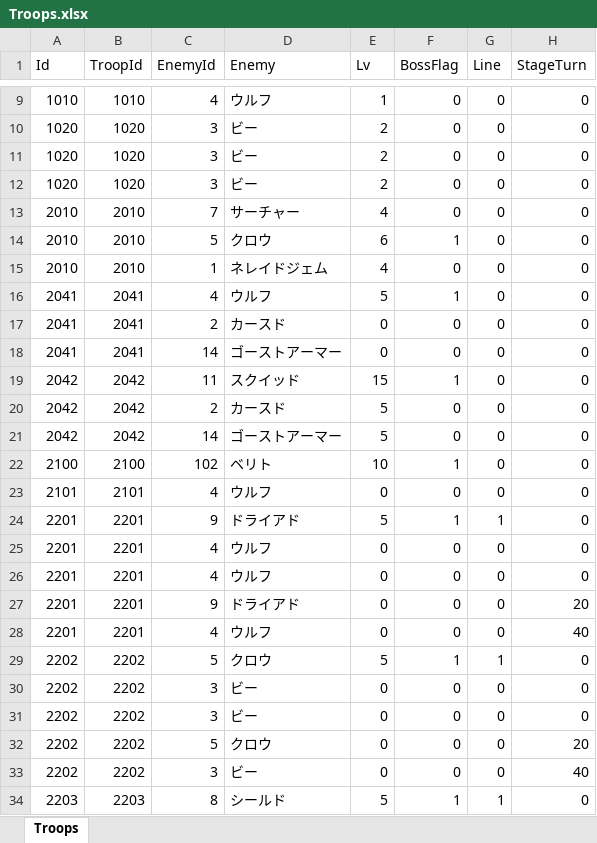
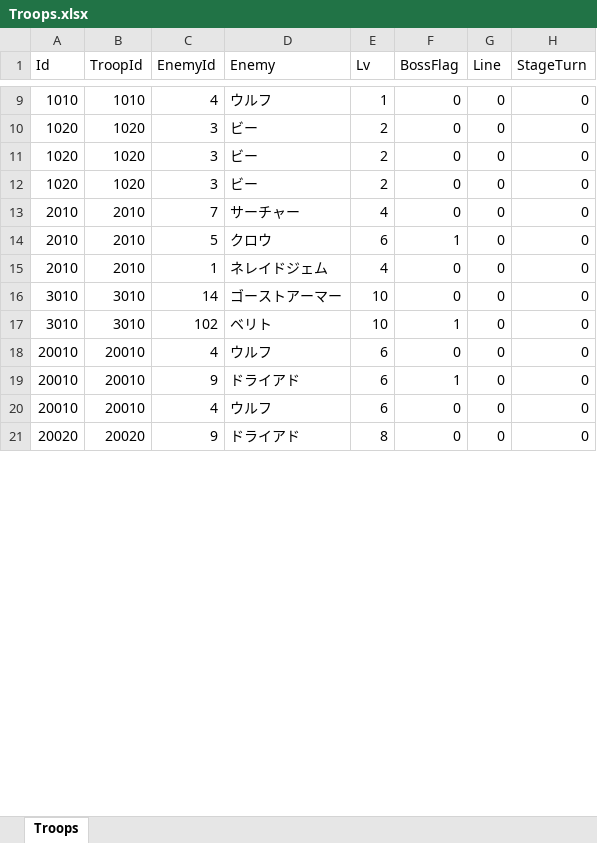
Before and after one commit to seedsclaft/hibikakeut, an Excel workbook: Assets/Data/Troops.xlsx, sheet Troops, drawn as a sheet; only a part is shown, gaps mark what is left out; values as stored, in another font and other column widths than the file's, no borders; removed rows and columns are numbered as before the commit, all else as after; the diff covers the shown part only; the diff names each change by its address in the sheet, - before the commit and + after, or states it on an @@ line.

```diff
--- a/Assets/Data/Troops.xlsx (sheet Troops)
+++ b/Assets/Data/Troops.xlsx (sheet Troops)
-row 16: 2041 | 2041 | 4 | ウルフ | 5 | 1 | 0 | 0
-row 17: 2041 | 2041 | 2 | カースド | 0 | 0 | 0 | 0
-A16 (Id): 2041
+A16 (Id): 3010
-B16 (TroopId): 2041
+B16 (TroopId): 3010
-E16 (Lv): 0
+E16 (Lv): 10
-row 19: 2042 | 2042 | 11 | スクイッド | 15 | 1 | 0 | 0
-row 20: 2042 | 2042 | 2 | カースド | 5 | 0 | 0 | 0
-row 21: 2042 | 2042 | 14 | ゴーストアーマー | 5 | 0 | 0 | 0
-A17 (Id): 2100
+A17 (Id): 3010
-B17 (TroopId): 2100
+B17 (TroopId): 3010
-A18 (Id): 2101
+A18 (Id): 20010
-B18 (TroopId): 2101
+B18 (TroopId): 20010
-E18 (Lv): 0
+E18 (Lv): 6
-A19:A20 (Id): 2201
+A19:A20 (Id): 20010
-B19:B20 (TroopId): 2201
+B19:B20 (TroopId): 20010
-E19 (Lv): 5
+E19 (Lv): 6
-G19 (Line): 1
+G19 (Line): 0
-E20 (Lv): 0
+E20 (Lv): 6
-row 26: 2201 | 2201 | 4 | ウルフ | 0 | 0 | 0 | 0
-A21 (Id): 2201
+A21 (Id): 20020
-B21 (TroopId): 2201
+B21 (TroopId): 20020
-E21 (Lv): 0
+E21 (Lv): 8
-H21 (StageTurn): 20
+H21 (StageTurn): 0
-row 28: 2201 | 2201 | 4 | ウルフ | 0 | 0 | 0 | 40
-row 29: 2202 | 2202 | 5 | クロウ | 5 | 1 | 1 | 0
-row 30: 2202 | 2202 | 3 | ビー | 0 | 0 | 0 | 0
-row 31: 2202 | 2202 | 3 | ビー | 0 | 0 | 0 | 0
-row 32: 2202 | 2202 | 5 | クロウ | 0 | 0 | 0 | 20
-row 33: 2202 | 2202 | 3 | ビー | 0 | 0 | 0 | 40
-row 34: 2203 | 2203 | 8 | シールド | 5 | 1 | 1 | 0
```
Also changed, not shown: 2 added rows, 74 removed rows and 10 edited cells elsewhere in this sheet, formulas that keep their value, Assets/Data/Achievements.xlsx, Assets/Data/BGM.xlsx, 34 other files.
